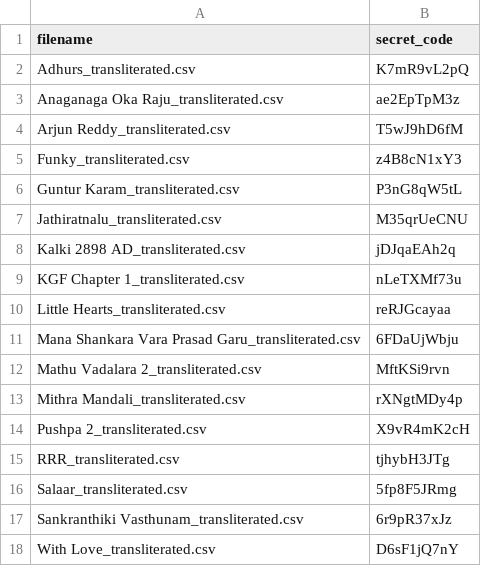
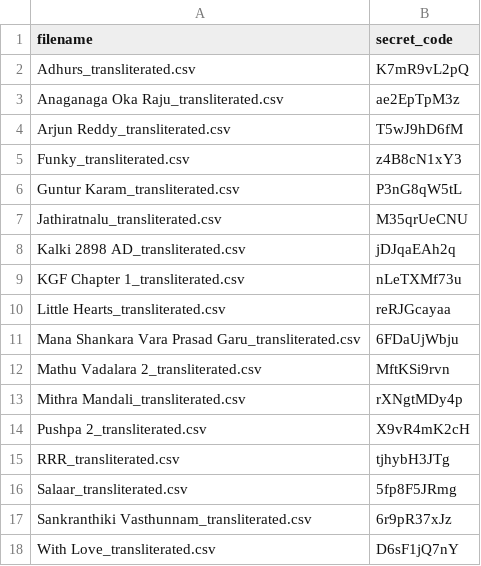
Before and after one commit to pavankumarwwe/Face-Tagger, a CSV file: movie_secrets.csv, drawn as a sheet.

```diff
--- a/movie_secrets.csv
+++ b/movie_secrets.csv
@@ -16,3 +16,3 @@ RRR_transliterated.csv,tjhybH3JTg
 Salaar_transliterated.csv,5fp8F5JRmg
-Sankranthiki Vasthunam_transliterated.csv,6r9pR37xJz
+Sankranthiki Vasthunnam_transliterated.csv,6r9pR37xJz
 With Love_transliterated.csv,D6sF1jQ7nY
```
Also changed, not shown: 5 other files.
